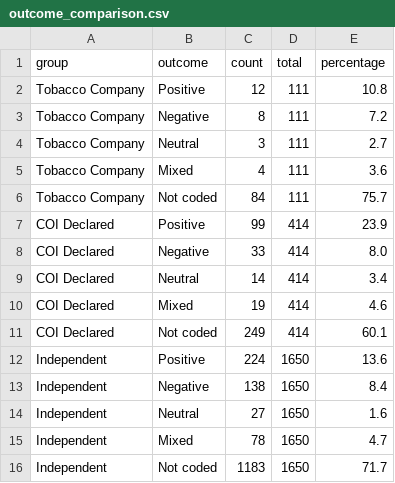
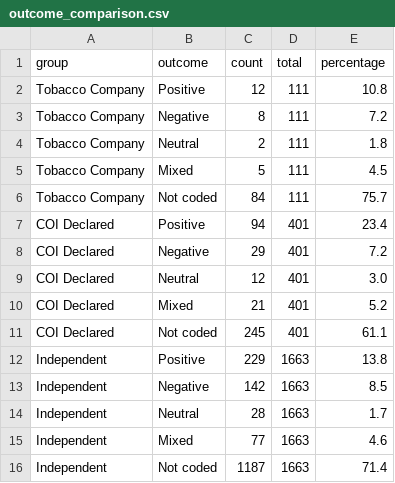
Before and after one commit to artificialnouveau/nicotine_analysis, a CSV file: part2/output/stats/outcome_comparison.csv, drawn as a sheet.

```diff
--- a/part2/output/stats/outcome_comparison.csv
+++ b/part2/output/stats/outcome_comparison.csv
@@ -3,14 +3,14 @@ Tobacco Company,Positive,12,111,10.8
 Tobacco Company,Negative,8,111,7.2
-Tobacco Company,Neutral,3,111,2.7
-Tobacco Company,Mixed,4,111,3.6
+Tobacco Company,Neutral,2,111,1.8
+Tobacco Company,Mixed,5,111,4.5
 Tobacco Company,Not coded,84,111,75.7
-COI Declared,Positive,99,414,23.9
-COI Declared,Negative,33,414,8.0
-COI Declared,Neutral,14,414,3.4
-COI Declared,Mixed,19,414,4.6
-COI Declared,Not coded,249,414,60.1
-Independent,Positive,224,1650,13.6
-Independent,Negative,138,1650,8.4
-Independent,Neutral,27,1650,1.6
-Independent,Mixed,78,1650,4.7
-Independent,Not coded,1183,1650,71.7
+COI Declared,Positive,94,401,23.4
+COI Declared,Negative,29,401,7.2
+COI Declared,Neutral,12,401,3.0
+COI Declared,Mixed,21,401,5.2
+COI Declared,Not coded,245,401,61.1
+Independent,Positive,229,1663,13.8
+Independent,Negative,142,1663,8.5
+Independent,Neutral,28,1663,1.7
+Independent,Mixed,77,1663,4.6
+Independent,Not coded,1187,1663,71.4
```
Also changed, not shown: part2/output/data/author_papers.csv, part2/output/network/community_summary.csv, 17 other files.
